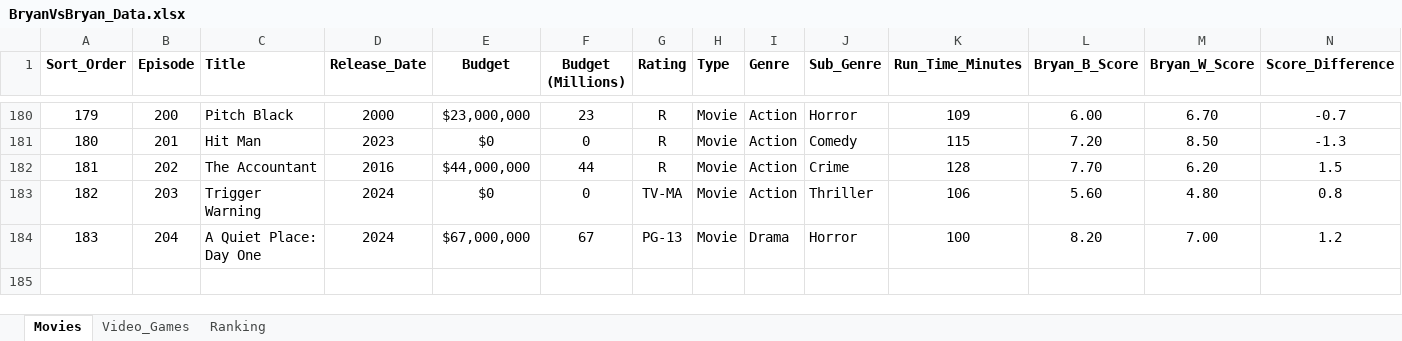
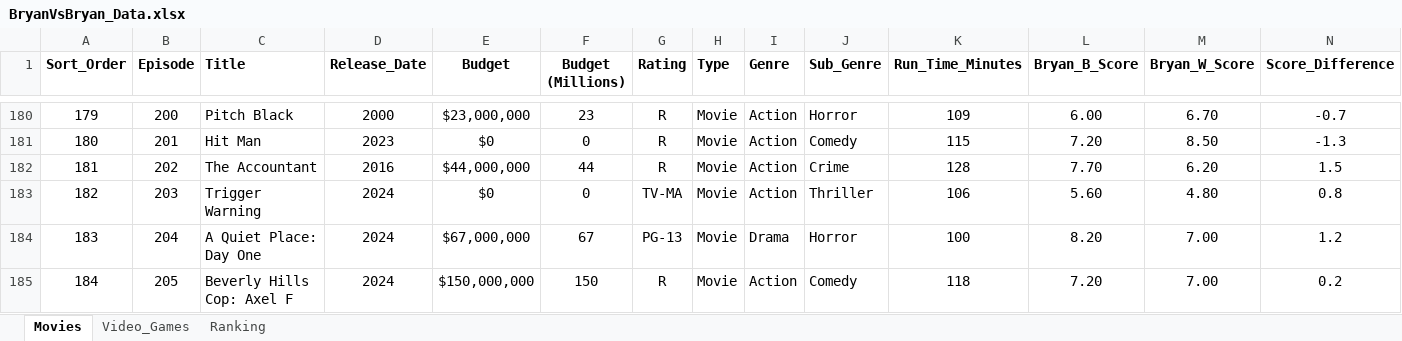
Before and after one commit to LKrae/Visualization_Project_Podcast, an Excel workbook: Data/BryanVsBryan_Data.xlsx, sheet Movies, drawn as a sheet; only a part is shown, gaps mark what is left out; values as stored, in another font and other column widths than the file's, no borders; rows hold the shown columns only; the diff names each change by its address in the sheet, - before the commit and + after, or states it on an @@ line.

Commit message:
data update

```diff
--- a/Data/BryanVsBryan_Data.xlsx (sheet Movies)
+++ b/Data/BryanVsBryan_Data.xlsx (sheet Movies)
+row 185: 184 | 205 | Beverly Hills Cop: Axel F | 2024 | $150,000,000 | 150 | R | Movie | Action | Comedy | 118 | 7.20 | 7.00 | 0.2
```
